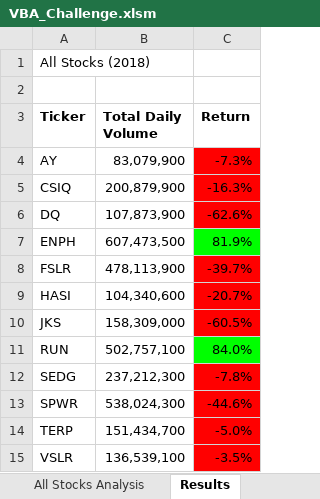
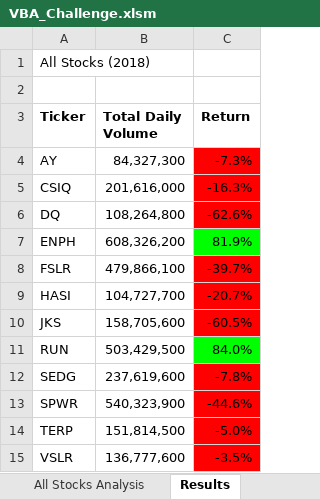
Before and after one commit to kmm337/Refactoring-VBA-Code, an Excel workbook: VBA_Challenge.xlsm, sheet Results, drawn as a sheet; values as stored, in another font and other column widths than the file's, no borders; charts and pictures not drawn; the diff names each change by its address in the sheet, - before the commit and + after, or states it on an @@ line.

Commit message:
Add files via upload
added timers to sections of code.
removed initialization of volumes and put in loop;  reworked if statements in loop over rows

```diff
--- a/VBA_Challenge.xlsm (sheet Results)
+++ b/VBA_Challenge.xlsm (sheet Results)
-B4 (Total Daily Volume): 83,079,900
+B4 (Total Daily Volume): 84,327,300
-B5 (Total Daily Volume): 200,879,900
+B5 (Total Daily Volume): 201,616,000
-B6 (Total Daily Volume): 107,873,900
+B6 (Total Daily Volume): 108,264,800
-B7 (Total Daily Volume): 607,473,500
+B7 (Total Daily Volume): 608,326,200
-B8 (Total Daily Volume): 478,113,900
+B8 (Total Daily Volume): 479,866,100
-B9 (Total Daily Volume): 104,340,600
+B9 (Total Daily Volume): 104,727,700
-B10 (Total Daily Volume): 158,309,000
+B10 (Total Daily Volume): 158,705,600
-B11 (Total Daily Volume): 502,757,100
+B11 (Total Daily Volume): 503,429,500
-B12 (Total Daily Volume): 237,212,300
+B12 (Total Daily Volume): 237,619,600
-B13 (Total Daily Volume): 538,024,300
+B13 (Total Daily Volume): 540,323,900
-B14 (Total Daily Volume): 151,434,700
+B14 (Total Daily Volume): 151,814,500
-B15 (Total Daily Volume): 136,539,100
+B15 (Total Daily Volume): 136,777,600
```
Also changed, not shown: other sheet tabs, charts or pictures.
